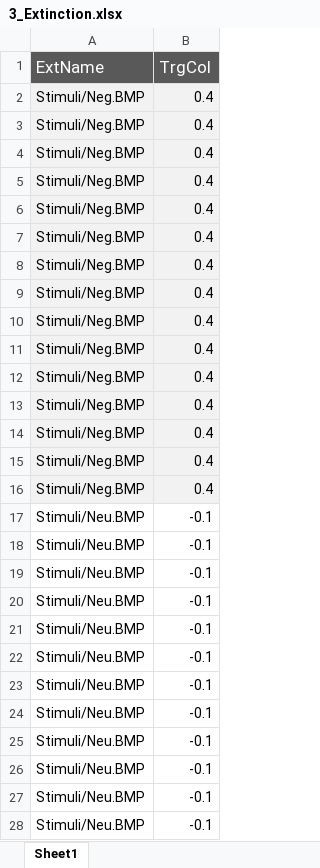
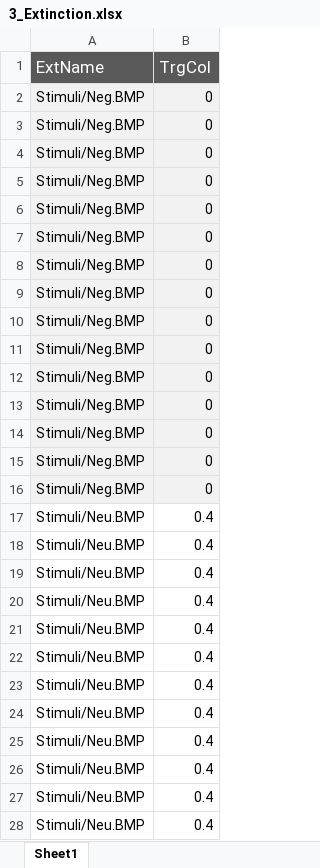
Before and after one commit to faissalshrf/threat-conditioning-and-extinction-task, an Excel workbook: 3_Extinction.xlsx, sheet Sheet1, drawn as a sheet; only a part is shown; values as stored, in another font and other column widths than the file's, no borders; the diff covers the shown part only; the diff names each change by its address in the sheet, - before the commit and + after, or states it on an @@ line.

```diff
--- a/3_Extinction.xlsx (sheet Sheet1)
+++ b/3_Extinction.xlsx (sheet Sheet1)
-B2:B16 (TrgCol): 0.4
+B2:B16 (TrgCol): 0
-B17:B28 (TrgCol): -0.1
+B17:B28 (TrgCol): 0.4
```
Also changed, not shown: 21 edited cells elsewhere in this sheet, 0_Instructions.xlsx, 1_PreCondition.xlsx, 10 other files.
